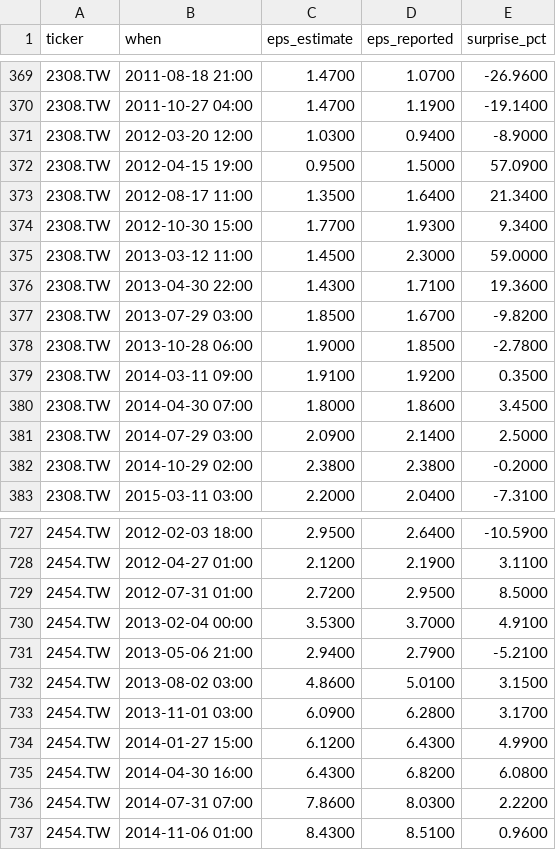
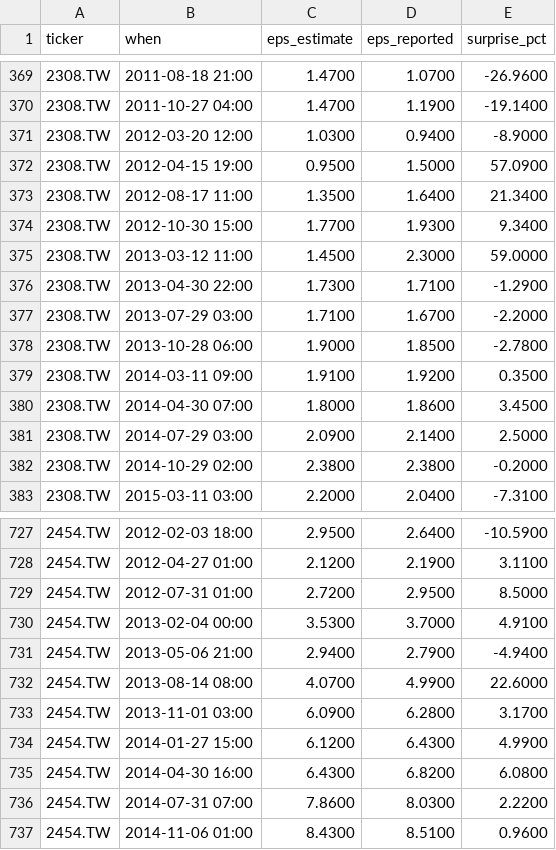
Before and after one commit to ebenezer61/ebenezer61.github.io, a CSV file: tools/stocks/cache/earnings.csv, drawn as a sheet; only a part is shown, gaps mark what is left out.

```diff
--- a/tools/stocks/cache/earnings.csv
+++ b/tools/stocks/cache/earnings.csv
@@ -375,4 +375,4 @@ ticker,when,eps_estimate,eps_reported,surprise_pct
 2308.TW,2013-03-12 11:00,1.4500,2.3000,59.0000
-2308.TW,2013-04-30 22:00,1.4300,1.7100,19.3600
-2308.TW,2013-07-29 03:00,1.8500,1.6700,-9.8200
+2308.TW,2013-04-30 22:00,1.7300,1.7100,-1.2900
+2308.TW,2013-07-29 03:00,1.7100,1.6700,-2.2000
 2308.TW,2013-10-28 06:00,1.9000,1.8500,-2.7800
@@ -730,4 +730,4 @@ ticker,when,eps_estimate,eps_reported,surprise_pct
 2454.TW,2013-02-04 00:00,3.5300,3.7000,4.9100
-2454.TW,2013-05-06 21:00,2.9400,2.7900,-5.2100
-2454.TW,2013-08-02 03:00,4.8600,5.0100,3.1500
+2454.TW,2013-05-06 21:00,2.9400,2.7900,-4.9400
+2454.TW,2013-08-14 08:00,4.0700,4.9900,22.6000
 2454.TW,2013-11-01 03:00,6.0900,6.2800,3.1700
```
Also changed, not shown: 5 other files.
